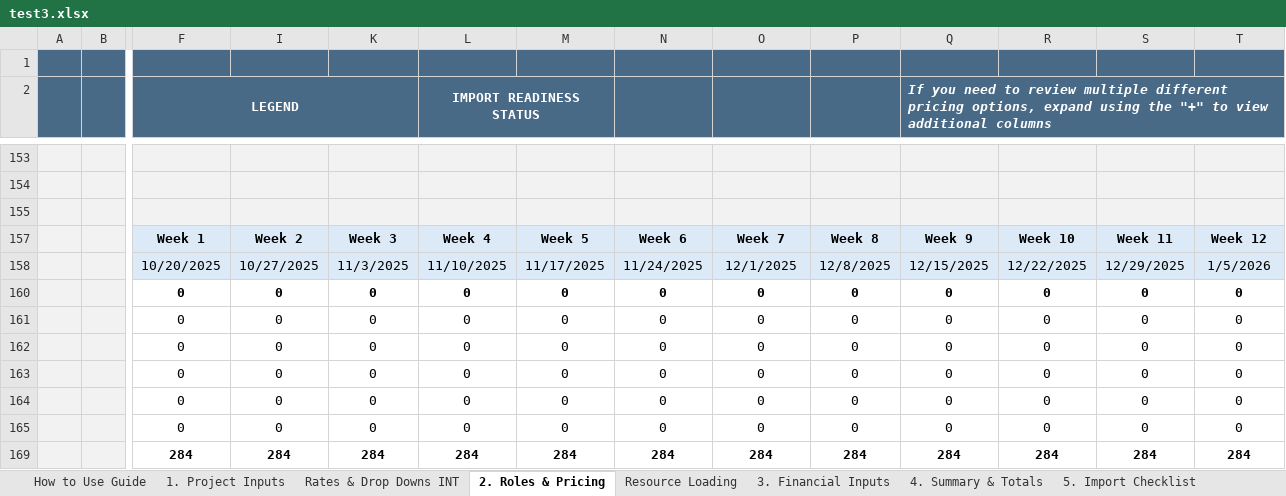
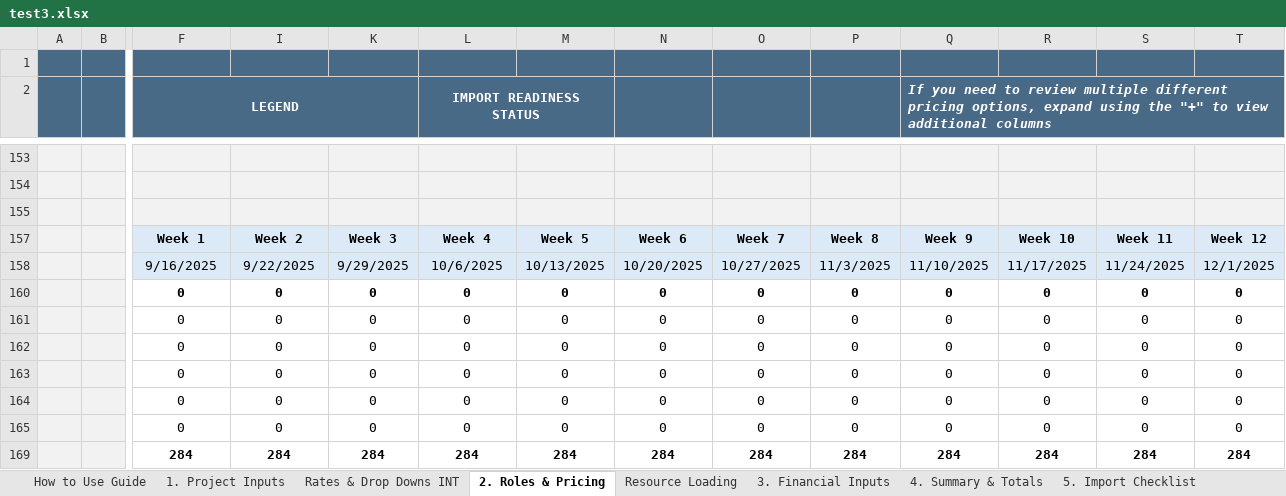
Before and after one commit to darvi-sunny/Test-Download, an Excel workbook: test3.xlsx, sheet 2. Roles & Pricing, drawn as a sheet; only a part is shown, gaps mark what is left out; values as stored, in another font and other column widths than the file's, no borders; conditional formats not drawn; removed rows and columns are numbered as before the commit, all else as after; rows hold the shown columns only; the diff names each change by its address in the sheet, - before the commit and + after, or states it on an @@ line.

```diff
--- a/test3.xlsx (sheet 2. Roles & Pricing)
+++ b/test3.xlsx (sheet 2. Roles & Pricing)
-row 158:  |  | 10/20/2025 | 10/27/2025 | 11/3/2025 | 11/10/2025 | 11/17/2025 | 11/24/2025 | 12/1/2025 | 12/8/2025 | 12/15/2025 | 12/22/2025 | 12/29/2025 | 1/5/2026
+row 158:  |  | 9/16/2025 | 9/22/2025 | 9/29/2025 | 10/6/2025 | 10/13/2025 | 10/20/2025 | 10/27/2025 | 11/3/2025 | 11/10/2025 | 11/17/2025 | 11/24/2025 | 12/1/2025
```
Also changed, not shown: sheet 4. Summary & Totals, sheet Resource Loading, sheet Optional - Scope Options Review, sheet 1. Project Inputs, sheet 6. Commercial Review, sheet Optional - Scope Estimation, hidden cells.
